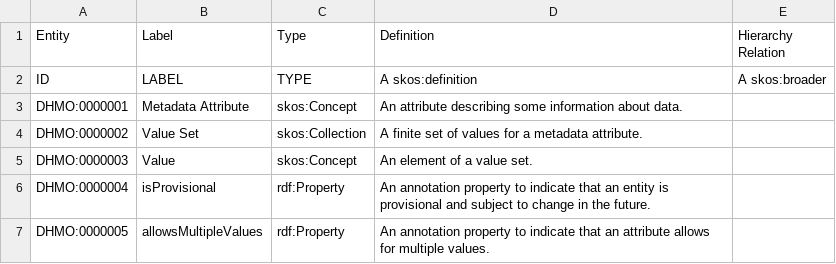
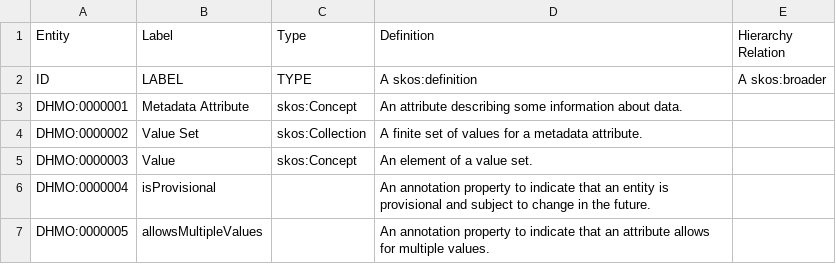
Before and after one commit to ckindermann/dhmo, a TSV file: src/ontology/templates/BMIR.tsv, drawn as a sheet.

Commit message:
Remove rdf:type for properties

```diff
--- a/src/ontology/templates/BMIR.tsv
+++ b/src/ontology/templates/BMIR.tsv
@@ -5,3 +5,3 @@ DHMO:0000002	Value Set	skos:Collection	A finite set of values for a metadata att
 DHMO:0000003	Value	skos:Concept	An element of a value set.	
-DHMO:0000004	isProvisional	rdf:Property	An annotation property to indicate that an entity is provisional and subject to change in the future.	
-DHMO:0000005	allowsMultipleValues	rdf:Property	An annotation property to indicate that an attribute allows for multiple values.	
+DHMO:0000004	isProvisional		An annotation property to indicate that an entity is provisional and subject to change in the future.	
+DHMO:0000005	allowsMultipleValues		An annotation property to indicate that an attribute allows for multiple values.	
```
Also changed, not shown: 1 other file.
